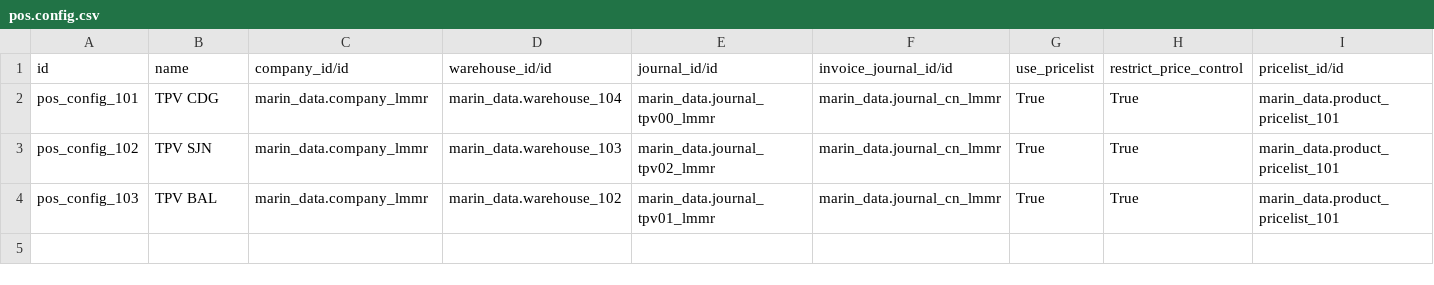
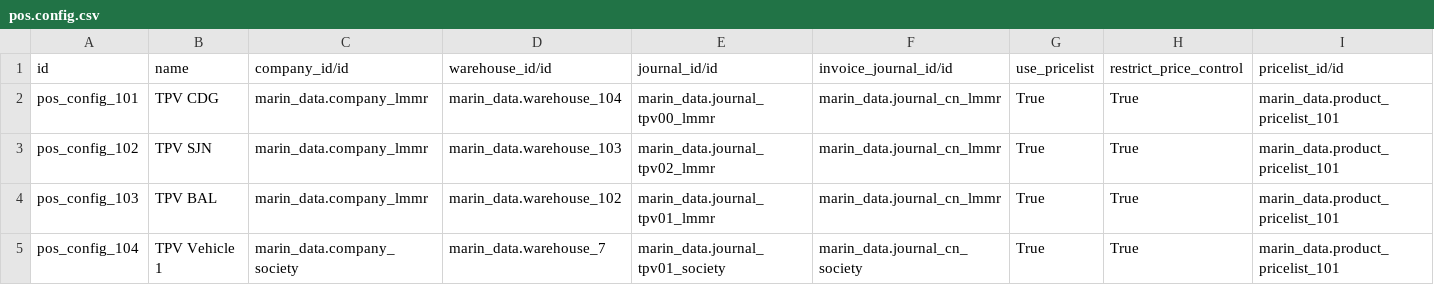
Before and after one commit to robertoCabreraAgro/addons_custom, a CSV file: marin_data/data/pos.config.csv, drawn as a sheet; only a part is shown; rows hold the shown columns only; the diff names each change by its address in the sheet, - before the commit and + after, or states it on an @@ line.

```diff
--- a/marin_data/data/pos.config.csv
+++ b/marin_data/data/pos.config.csv
+row 5: pos_config_104 | TPV Vehicle 1 | marin_data.company_society | marin_data.warehouse_7 | marin_data.journal_tpv01_society | marin_data.journal_cn_society | True | True | marin_data.product_pricelist_101
```
Also changed, not shown: marin_data/data/hr.job.csv, marin_data/data/pos.payment.method.csv, 6 other files.
